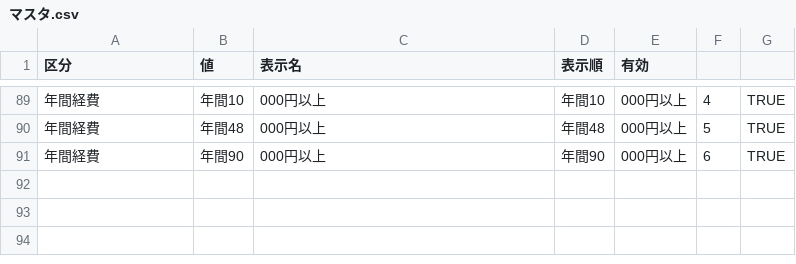
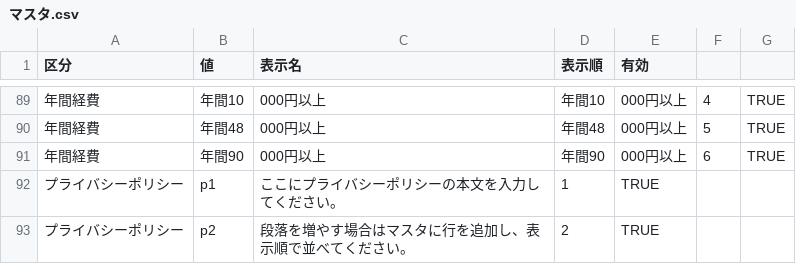
Before and after one commit to Uotani-kyokoko/apomi-development, a CSV file: data/マスタ.csv, drawn as a sheet; only a part is shown, gaps mark what is left out.

```diff
--- a/data/マスタ.csv
+++ b/data/マスタ.csv
@@ -91 +91,3 @@
 年間経費,年間90,000円以上,年間90,000円以上,6,TRUE
+プライバシーポリシー,p1,ここにプライバシーポリシーの本文を入力してください。,1,TRUE
+プライバシーポリシー,p2,段落を増やす場合はマスタに行を追加し、表示順で並べてください。,2,TRUE
```
Also changed, not shown: 5 other files.
